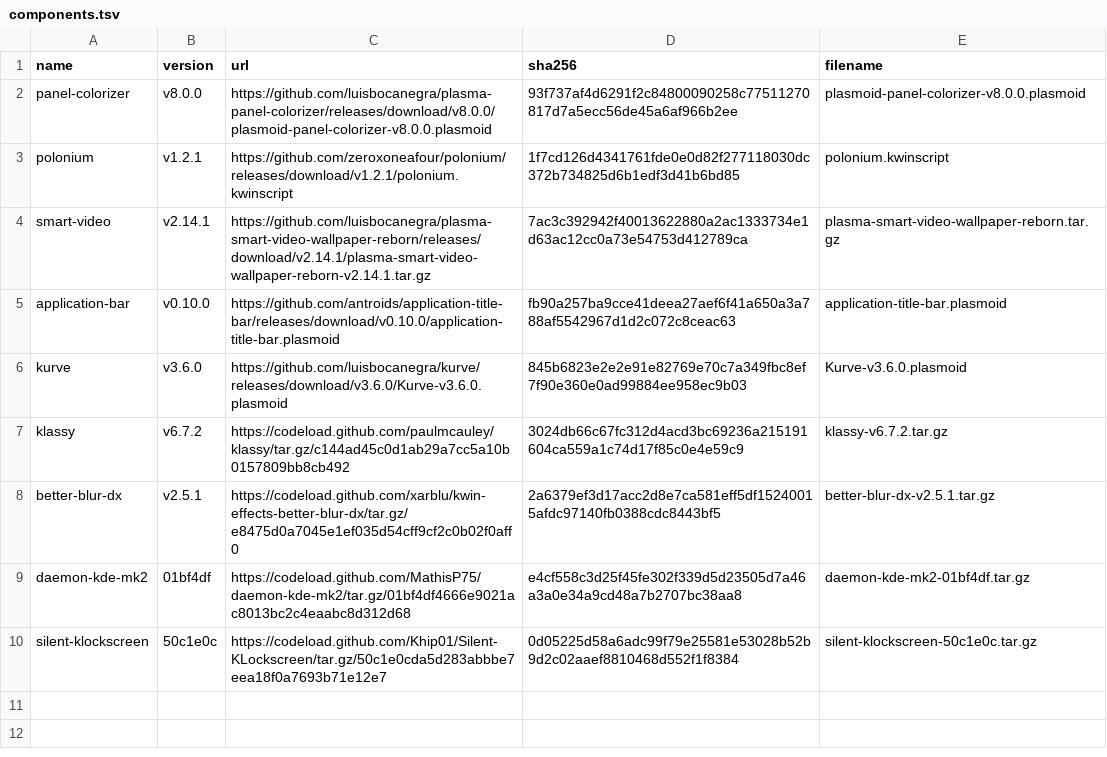
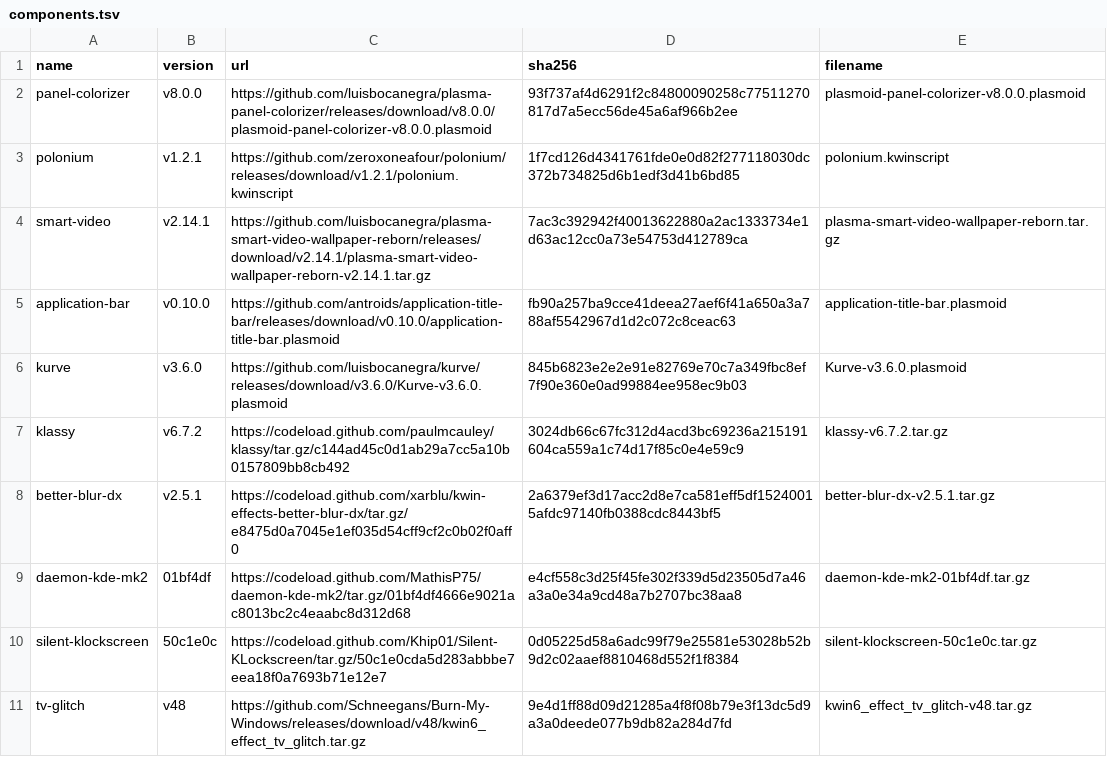
Before and after one commit to sne11ius/arasaka-kde, a TSV file: manifest/components.tsv, drawn as a sheet; the diff names each change by its address in the sheet, - before the commit and + after, or states it on an @@ line.

Commit message:
feat: add reproducible TV Glitch window effects

```diff
--- a/manifest/components.tsv
+++ b/manifest/components.tsv
+row 11: tv-glitch | v48 | https://github.com/Schneegans/Burn-My-Windows/releases/download/v48/kwin6_effect_tv_glitch.tar.gz | 9e4d1ff88d09d21285a4f8f08b79e3f13dc5d9a3a0deede077b9db82a284d7fd | kwin6_effect_tv_glitch-v48.tar.gz
```
Also changed, not shown: 8 other files.
